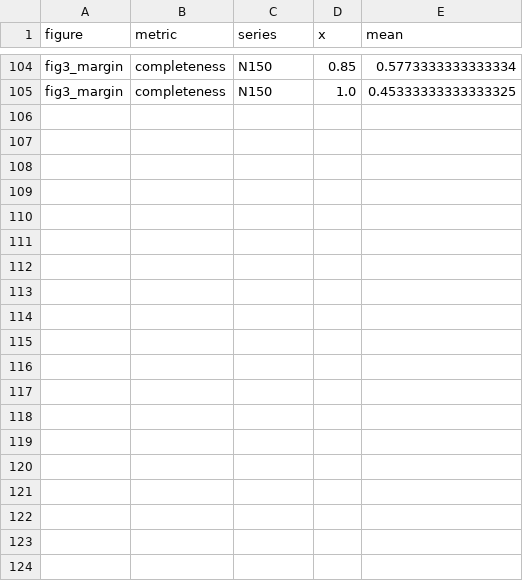
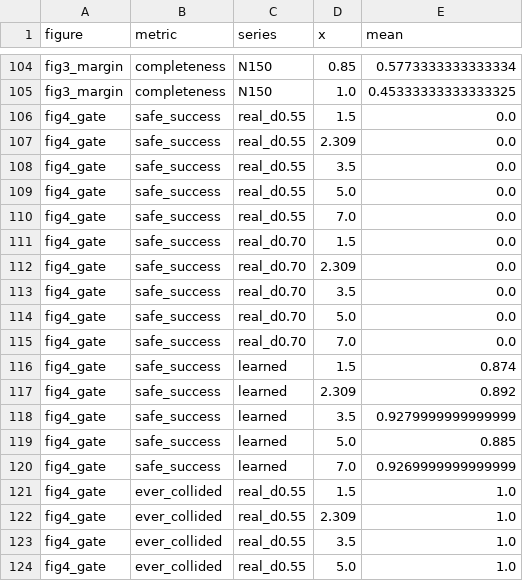
Before and after one commit to kn-spa-i-blsps/MUSC_MFG_PAPER, a CSV file: results/overnight_figures/figure_data.csv, drawn as a sheet; only a part is shown, gaps mark what is left out; the diff covers the shown part only; the diff names each change by its address in the sheet, - before the commit and + after, or states it on an @@ line.

```diff
--- a/results/overnight_figures/figure_data.csv
+++ b/results/overnight_figures/figure_data.csv
+row 106: fig4_gate | safe_success | real_d0.55 | 1.5 | 0.0
+row 107: fig4_gate | safe_success | real_d0.55 | 2.309 | 0.0
+row 108: fig4_gate | safe_success | real_d0.55 | 3.5 | 0.0
+row 109: fig4_gate | safe_success | real_d0.55 | 5.0 | 0.0
+row 110: fig4_gate | safe_success | real_d0.55 | 7.0 | 0.0
+row 111: fig4_gate | safe_success | real_d0.70 | 1.5 | 0.0
+row 112: fig4_gate | safe_success | real_d0.70 | 2.309 | 0.0
+row 113: fig4_gate | safe_success | real_d0.70 | 3.5 | 0.0
+row 114: fig4_gate | safe_success | real_d0.70 | 5.0 | 0.0
+row 115: fig4_gate | safe_success | real_d0.70 | 7.0 | 0.0
+row 116: fig4_gate | safe_success | learned | 1.5 | 0.874
+row 117: fig4_gate | safe_success | learned | 2.309 | 0.892
+row 118: fig4_gate | safe_success | learned | 3.5 | 0.9279999999999999
+row 119: fig4_gate | safe_success | learned | 5.0 | 0.885
+row 120: fig4_gate | safe_success | learned | 7.0 | 0.9269999999999999
+row 121: fig4_gate | ever_collided | real_d0.55 | 1.5 | 1.0
+row 122: fig4_gate | ever_collided | real_d0.55 | 2.309 | 1.0
+row 123: fig4_gate | ever_collided | real_d0.55 | 3.5 | 1.0
+row 124: fig4_gate | ever_collided | real_d0.55 | 5.0 | 1.0
```
Also changed, not shown: 11 added rows elsewhere in this file, 4 other files.
